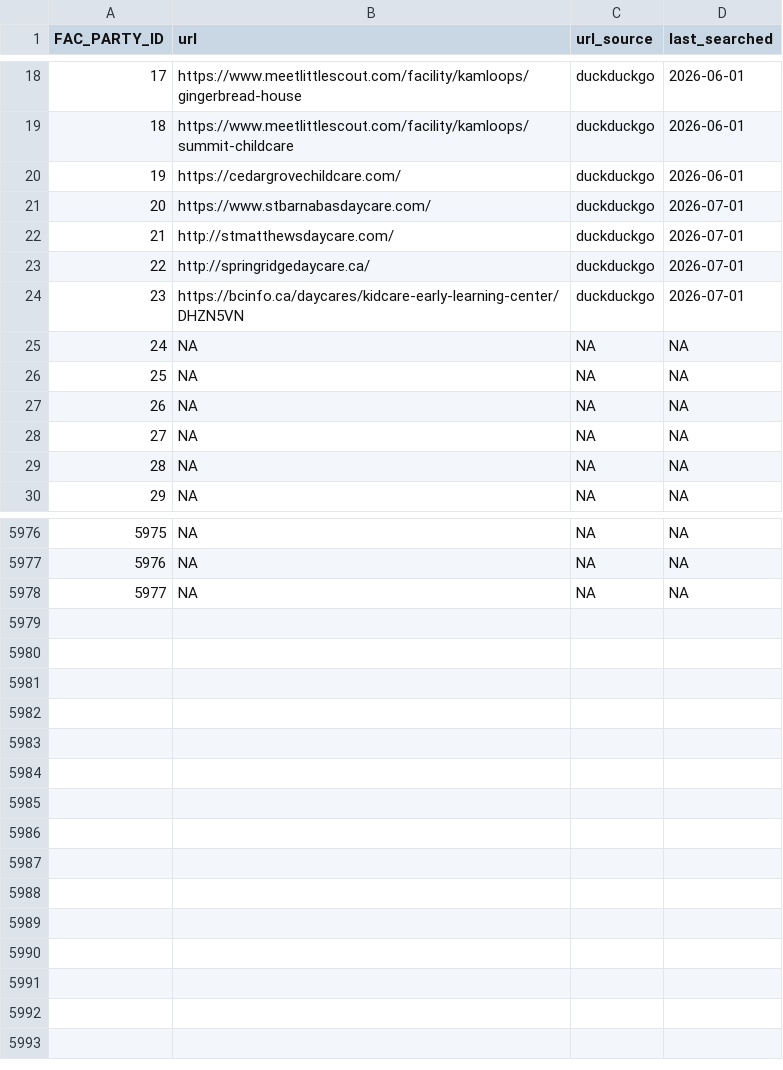
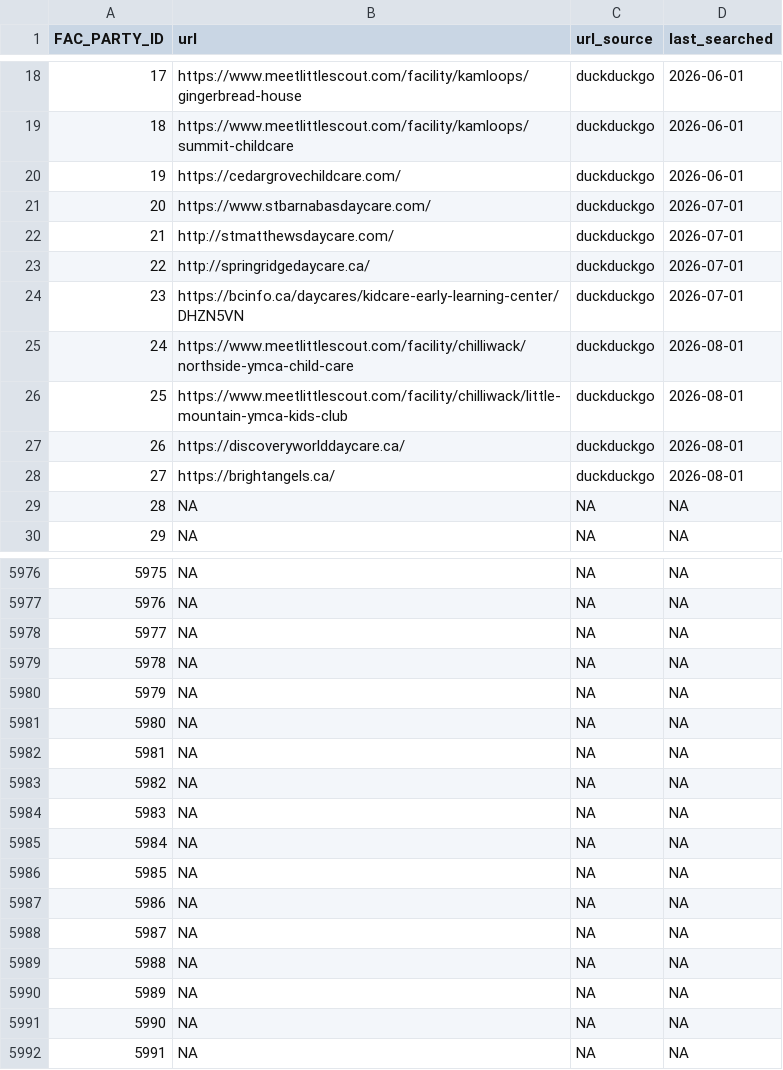
Before and after one commit to wvictor14/bcchildcarebot, a CSV file: data/facility_urls.csv, drawn as a sheet; only a part is shown, gaps mark what is left out.

```diff
--- a/data/facility_urls.csv
+++ b/data/facility_urls.csv
@@ -24,6 +24,6 @@ FAC_PARTY_ID,url,url_source,last_searched
 23,https://bcinfo.ca/daycares/kidcare-early-learning-center/DHZN5VN,duckduckgo,2026-07-01
-24,NA,NA,NA
-25,NA,NA,NA
-26,NA,NA,NA
-27,NA,NA,NA
+24,https://www.meetlittlescout.com/facility/chilliwack/northside-ymca-child-care,duckduckgo,2026-08-01
+25,https://www.meetlittlescout.com/facility/chilliwack/little-mountain-ymca-kids-club,duckduckgo,2026-08-01
+26,https://discoveryworlddaycare.ca/,duckduckgo,2026-08-01
+27,https://brightangels.ca/,duckduckgo,2026-08-01
 28,NA,NA,NA
@@ -5978 +5978,15 @@ FAC_PARTY_ID,url,url_source,last_searched
 5977,NA,NA,NA
+5978,NA,NA,NA
+5979,NA,NA,NA
+5980,NA,NA,NA
+5981,NA,NA,NA
+5982,NA,NA,NA
+5983,NA,NA,NA
+5984,NA,NA,NA
+5985,NA,NA,NA
+5986,NA,NA,NA
+5987,NA,NA,NA
+5988,NA,NA,NA
+5989,NA,NA,NA
+5990,NA,NA,NA
+5991,NA,NA,NA
```
